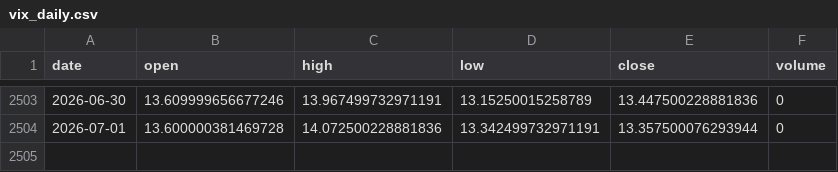
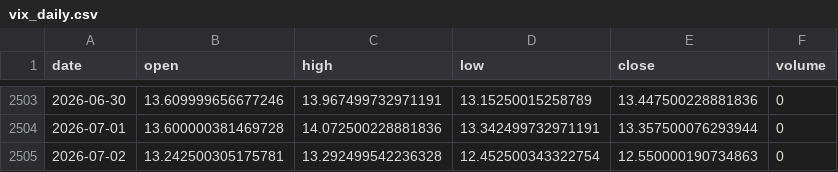
Before and after one commit to pravindev666/SpreadGuard-V24-Algorithmic-Nifty-Options-Engine, a CSV file: data/vix_daily.csv, drawn as a sheet; only a part is shown, gaps mark what is left out.

```diff
--- a/data/vix_daily.csv
+++ b/data/vix_daily.csv
@@ -2504 +2504,2 @@ date,open,high,low,close,volume
 2026-07-01,13.600000381469728,14.072500228881836,13.342499732971191,13.357500076293944,0
+2026-07-02,13.242500305175781,13.292499542236328,12.452500343322754,12.550000190734863,0
```
Also changed, not shown: 1 other file.
